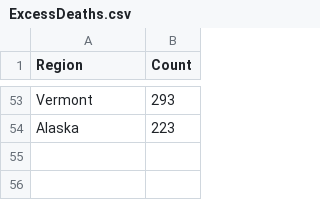
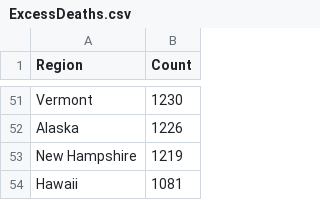
Before and after one commit to mcculley/mcculley.github.io, a CSV file: VisualizingObservedDeaths/ExcessDeaths.csv, drawn as a sheet; only a part is shown, gaps mark what is left out; addresses are those after the commit; the diff covers the shown part only; the diff names each change by its address in the sheet, - before the commit and + after, or states it on an @@ line.

```diff
--- a/VisualizingObservedDeaths/ExcessDeaths.csv
+++ b/VisualizingObservedDeaths/ExcessDeaths.csv
-B51 (Count): 293
+B51 (Count): 1230
-B52 (Count): 223
+B52 (Count): 1226
+row 53: New Hampshire | 1219
+row 54: Hawaii | 1081
```
Also changed, not shown: 16 added rows, 18 removed rows and 33 edited cells elsewhere in this file, VisualizingObservedDeaths/DeathsPer100000-triples.csv, VisualizingObservedDeaths/DeathsPer100000.csv, 55 other files.
